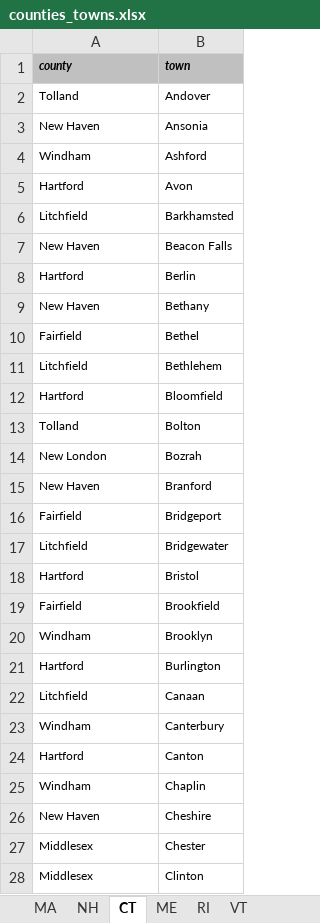
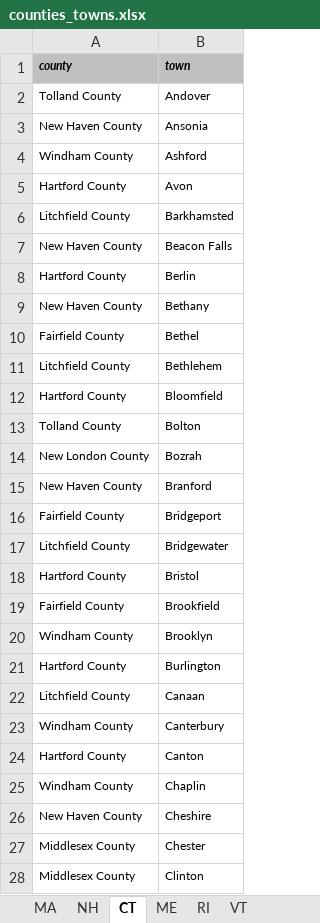
Before and after one commit to oke-w/election, an Excel workbook: counties_towns.xlsx, sheet CT, drawn as a sheet; only a part is shown; values as stored, in another font and other column widths than the file's, no borders; the diff covers the shown part only; the diff names each change by its address in the sheet, - before the commit and + after, or states it on an @@ line.

Commit message:
Added 'county' to most county names, and removed old MA and VT county csv files

```diff
--- a/counties_towns.xlsx (sheet CT)
+++ b/counties_towns.xlsx (sheet CT)
-A2 (county): Tolland
+A2 (county): Tolland County
-A3 (county): New Haven
+A3 (county): New Haven County
-A4 (county): Windham
+A4 (county): Windham County
-A5 (county): Hartford
+A5 (county): Hartford County
-A6 (county): Litchfield
+A6 (county): Litchfield County
-A7 (county): New Haven
+A7 (county): New Haven County
-A8 (county): Hartford
+A8 (county): Hartford County
-A9 (county): New Haven
+A9 (county): New Haven County
-A10 (county): Fairfield
+A10 (county): Fairfield County
-A11 (county): Litchfield
+A11 (county): Litchfield County
-A12 (county): Hartford
+A12 (county): Hartford County
-A13 (county): Tolland
+A13 (county): Tolland County
-A14 (county): New London
+A14 (county): New London County
-A15 (county): New Haven
+A15 (county): New Haven County
-A16 (county): Fairfield
+A16 (county): Fairfield County
-A17 (county): Litchfield
+A17 (county): Litchfield County
-A18 (county): Hartford
+A18 (county): Hartford County
-A19 (county): Fairfield
+A19 (county): Fairfield County
-A20 (county): Windham
+A20 (county): Windham County
-A21 (county): Hartford
+A21 (county): Hartford County
-A22 (county): Litchfield
+A22 (county): Litchfield County
-A23 (county): Windham
+A23 (county): Windham County
-A24 (county): Hartford
+A24 (county): Hartford County
-A25 (county): Windham
+A25 (county): Windham County
-A26 (county): New Haven
+A26 (county): New Haven County
-A27:A28 (county): Middlesex
+A27:A28 (county): Middlesex County
```
Also changed, not shown: 142 edited cells elsewhere in this sheet, sheet ME, sheet NH, sheet RI, 2 other files.
